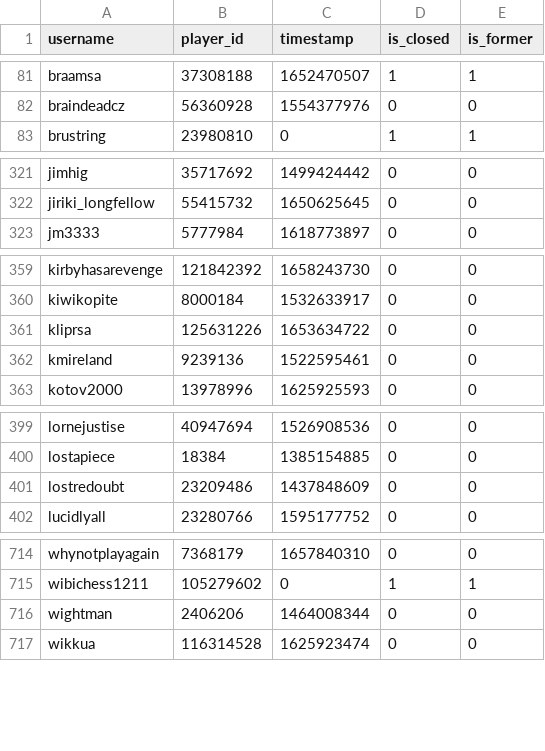
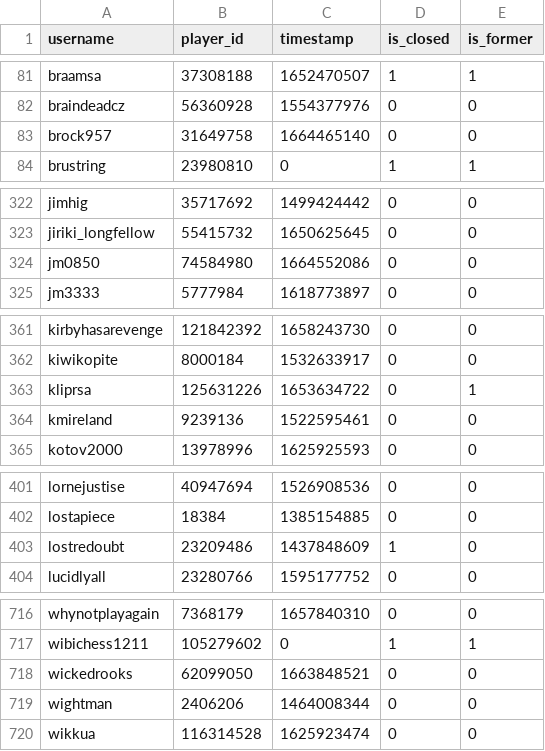
Before and after one commit to Sootopolis/tgbe-tools, a CSV file: members.csv, drawn as a sheet; only a part is shown, gaps mark what is left out; the diff covers the shown part only.

```diff
--- a/members.csv
+++ b/members.csv
@@ -82,2 +82,3 @@ braamsa,37308188,1652470507,1,1
 braindeadcz,56360928,1554377976,0,0
+brock957,31649758,1664465140,0,0
 brustring,23980810,0,1,1
@@ -322,2 +323,3 @@ jimhig,35717692,1499424442,0,0
 jiriki_longfellow,55415732,1650625645,0,0
+jm0850,74584980,1664552086,0,0
 jm3333,5777984,1618773897,0,0
@@ -360,3 +362,3 @@ kirbyhasarevenge,121842392,1658243730,0,0
 kiwikopite,8000184,1532633917,0,0
-kliprsa,125631226,1653634722,0,0
+kliprsa,125631226,1653634722,0,1
 kmireland,9239136,1522595461,0,0
@@ -400,3 +402,3 @@ lornejustise,40947694,1526908536,0,0
 lostapiece,18384,1385154885,0,0
-lostredoubt,23209486,1437848609,0,0
+lostredoubt,23209486,1437848609,1,0
 lucidlyall,23280766,1595177752,0,0
@@ -715,2 +717,3 @@ whynotplayagain,7368179,1657840310,0,0
 wibichess1211,105279602,0,1,1
+wickedrooks,62099050,1663848521,0,0
 wightman,2406206,1464008344,0,0
```
Also changed, not shown: 1 edited cell elsewhere in this file, 1 other file.
